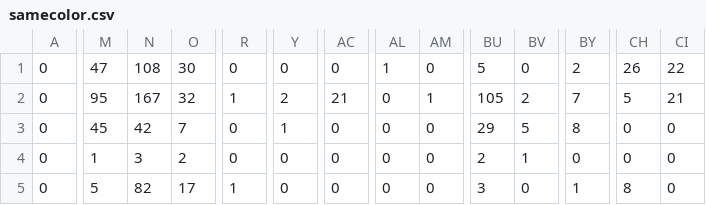
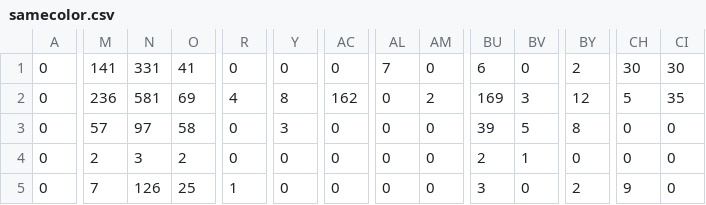
Before and after one commit to lucienmaloney/BeatSaber.jl, a CSV file: samecolor.csv, drawn as a sheet; only a part is shown, gaps mark what is left out; the diff covers the shown part only; the diff names each change by its address in the sheet, - before the commit and + after, or states it on an @@ line.

```diff
--- a/samecolor.csv
+++ b/samecolor.csv
-M1: 47
+M1: 141
-N1: 108
+N1: 331
-O1: 30
+O1: 41
-AL1: 1
+AL1: 7
-BU1: 5
+BU1: 6
-CH1: 26
+CH1: 30
-CI1: 22
+CI1: 30
-M2: 95
+M2: 236
-N2: 167
+N2: 581
-O2: 32
+O2: 69
-R2: 1
+R2: 4
-Y2: 2
+Y2: 8
-AC2: 21
+AC2: 162
-AM2: 1
+AM2: 2
-BU2: 105
+BU2: 169
-BV2: 2
+BV2: 3
-BY2: 7
+BY2: 12
-CI2: 21
+CI2: 35
-M3: 45
+M3: 57
-N3: 42
+N3: 97
-O3: 7
+O3: 58
-Y3: 1
+Y3: 3
-BU3: 29
+BU3: 39
-M4: 1
+M4: 2
-M5: 5
+M5: 7
-N5: 82
+N5: 126
-O5: 17
+O5: 25
-BY5: 1
+BY5: 2
-CH5: 8
+CH5: 9
```
Also changed, not shown: 137 edited cells elsewhere in this file, diffcolor.csv, 2 other files.
